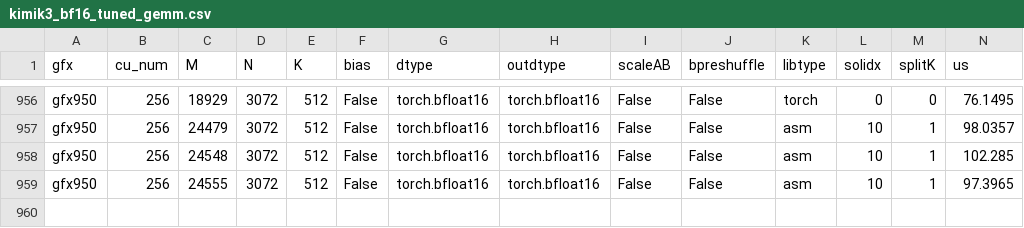
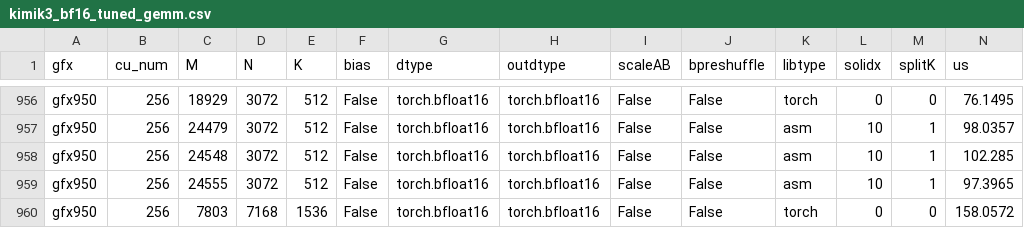
Before and after one commit to yuychang/aiter, a CSV file: aiter/configs/model_configs/kimik3_bf16_tuned_gemm.csv, drawn as a sheet; only a part is shown, gaps mark what is left out; rows hold the shown columns only; the diff names each change by its address in the sheet, - before the commit and + after, or states it on an @@ line.

Commit message:
perf: pin Kimi-K3 BF16 M=7803 N=7168 K=1536 to the torch path
- Retune M=7803 N=7168 K=1536 with --libtype torch; without its own row it padded to the M=8192 asm row at 0.98x.
- The shape now runs main's torch path again (1.00x over 7 alternating rounds).

```diff
--- a/aiter/configs/model_configs/kimik3_bf16_tuned_gemm.csv
+++ b/aiter/configs/model_configs/kimik3_bf16_tuned_gemm.csv
+row 960: gfx950 | 256 | 7803 | 7168 | 1536 | False | torch.bfloat16 | torch.bfloat16 | False | False | torch | 0 | 0 | 158.0572
```
Also changed, not shown: aiter/configs/model_configs/kimik3_bf16_untuned_gemm.csv.
